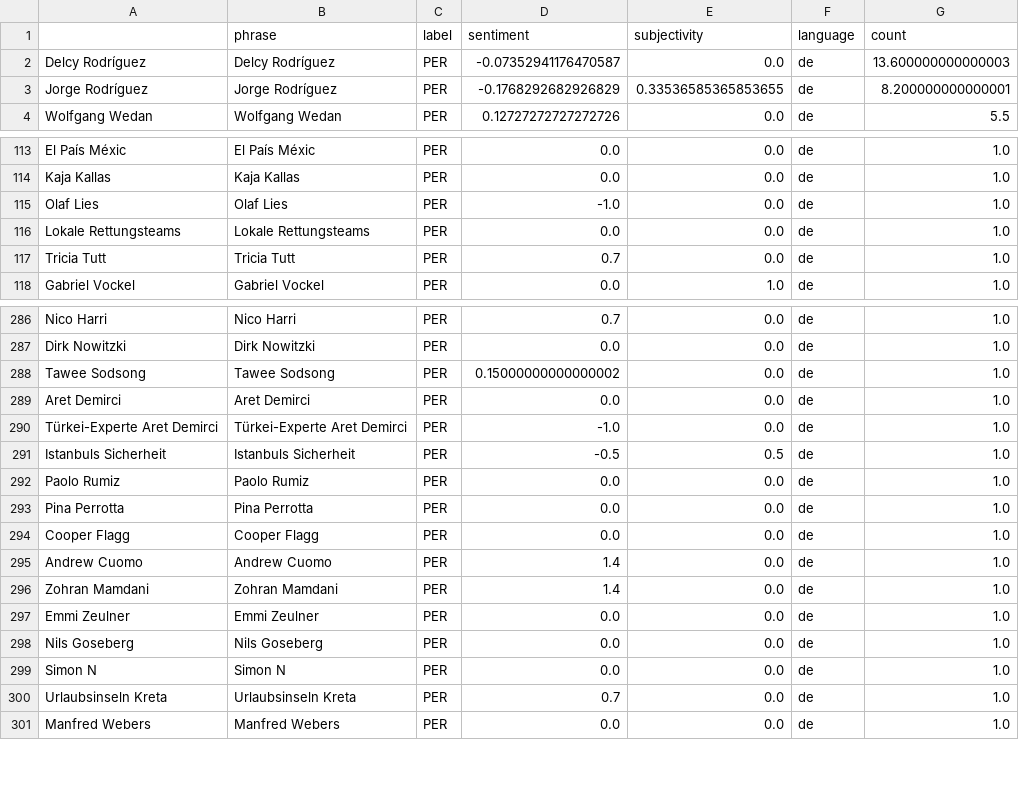
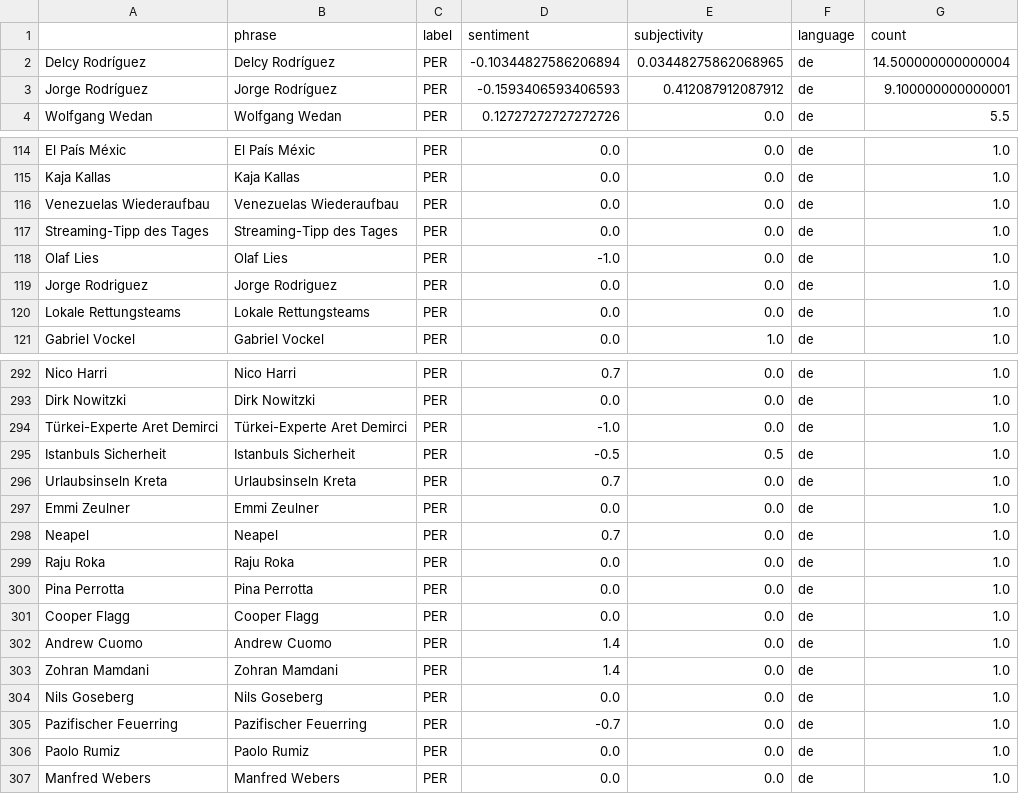
Before and after one commit to MarcoL95-news/earthquakeIsComing, a CSV file: csv/sentiments_persons.csv, drawn as a sheet; only a part is shown, gaps mark what is left out; the diff covers the shown part only.

```diff
--- a/csv/sentiments_persons.csv
+++ b/csv/sentiments_persons.csv
@@ -1,4 +1,4 @@
 ,phrase,label,sentiment,subjectivity,language,count
-Delcy Rodríguez,Delcy Rodríguez,PER,-0.07352941176470587,0.0,de,13.600000000000003
-Jorge Rodríguez,Jorge Rodríguez,PER,-0.1768292682926829,0.33536585365853655,de,8.200000000000001
+Delcy Rodríguez,Delcy Rodríguez,PER,-0.10344827586206894,0.03448275862068965,de,14.500000000000004
+Jorge Rodríguez,Jorge Rodríguez,PER,-0.1593406593406593,0.412087912087912,de,9.100000000000001
 Wolfgang Wedan,Wolfgang Wedan,PER,0.12727272727272726,0.0,de,5.5
@@ -114,5 +115,7 @@ El País Méxic,El País Méxic,PER,0.0,0.0,de,1.0
 Kaja Kallas,Kaja Kallas,PER,0.0,0.0,de,1.0
+Venezuelas Wiederaufbau,Venezuelas Wiederaufbau,PER,0.0,0.0,de,1.0
+Streaming-Tipp des Tages,Streaming-Tipp des Tages,PER,0.0,0.0,de,1.0
 Olaf Lies,Olaf Lies,PER,-1.0,0.0,de,1.0
+Jorge Rodriguez,Jorge Rodriguez,PER,0.0,0.0,de,1.0
 Lokale Rettungsteams ,Lokale Rettungsteams ,PER,0.0,0.0,de,1.0
-Tricia Tutt,Tricia Tutt,PER,0.7,0.0,de,1.0
 Gabriel Vockel,Gabriel Vockel,PER,0.0,1.0,de,1.0
@@ -287,7 +293,8 @@ Nico Harri,Nico Harri,PER,0.7,0.0,de,1.0
 Dirk Nowitzki,Dirk Nowitzki,PER,0.0,0.0,de,1.0
-Tawee Sodsong,Tawee Sodsong,PER,0.15000000000000002,0.0,de,1.0
-Aret Demirci,Aret Demirci,PER,0.0,0.0,de,1.0
 Türkei-Experte Aret Demirci,Türkei-Experte Aret Demirci,PER,-1.0,0.0,de,1.0
 Istanbuls Sicherheit,Istanbuls Sicherheit,PER,-0.5,0.5,de,1.0
-Paolo Rumiz,Paolo Rumiz,PER,0.0,0.0,de,1.0
+Urlaubsinseln Kreta,Urlaubsinseln Kreta,PER,0.7,0.0,de,1.0
+Emmi Zeulner,Emmi Zeulner,PER,0.0,0.0,de,1.0
+Neapel  ,Neapel  ,PER,0.7,0.0,de,1.0
+Raju Roka,Raju Roka,PER,0.0,0.0,de,1.0
 Pina Perrotta,Pina Perrotta,PER,0.0,0.0,de,1.0
@@ -296,6 +303,5 @@ Andrew Cuomo,Andrew Cuomo,PER,1.4,0.0,de,1.0
 Zohran Mamdani,Zohran Mamdani,PER,1.4,0.0,de,1.0
-Emmi Zeulner,Emmi Zeulner,PER,0.0,0.0,de,1.0
 Nils Goseberg,Nils Goseberg,PER,0.0,0.0,de,1.0
-Simon N,Simon N,PER,0.0,0.0,de,1.0
-Urlaubsinseln Kreta,Urlaubsinseln Kreta,PER,0.7,0.0,de,1.0
+Pazifischer Feuerring,Pazifischer Feuerring,PER,-0.7,0.0,de,1.0
+Paolo Rumiz,Paolo Rumiz,PER,0.0,0.0,de,1.0
 Manfred Webers,Manfred Webers,PER,0.0,0.0,de,1.0
```
Also changed, not shown: 4 added rows, 1 removed row, 75 moved rows and 11 edited cells elsewhere in this file, csv/sentiments_days.csv, csv/sentiments_locations.csv, 7 other files.
